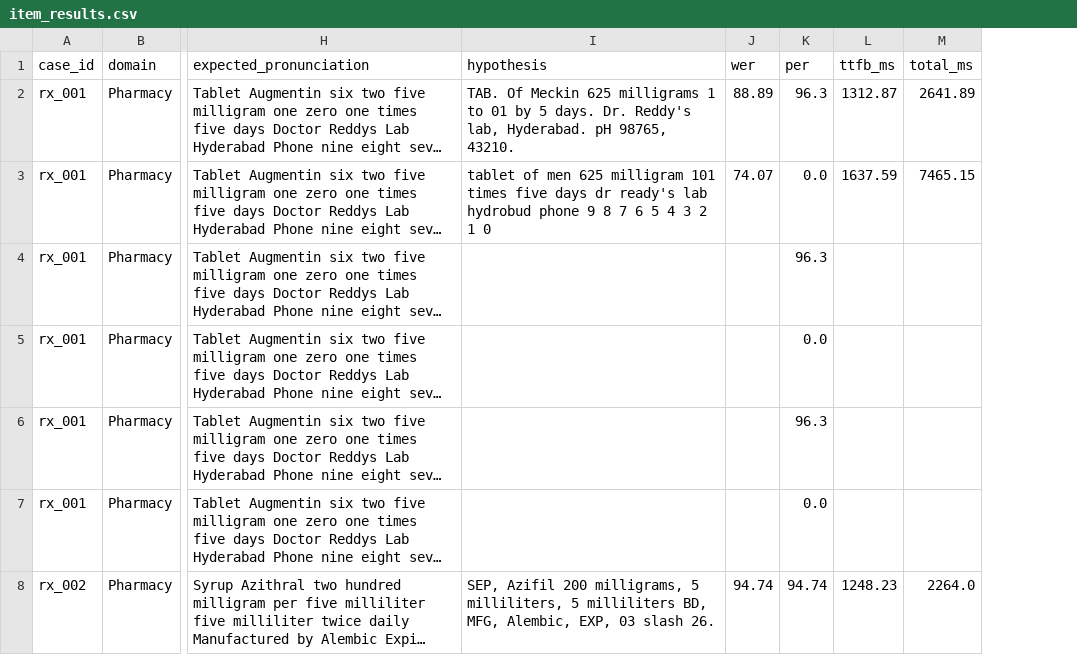
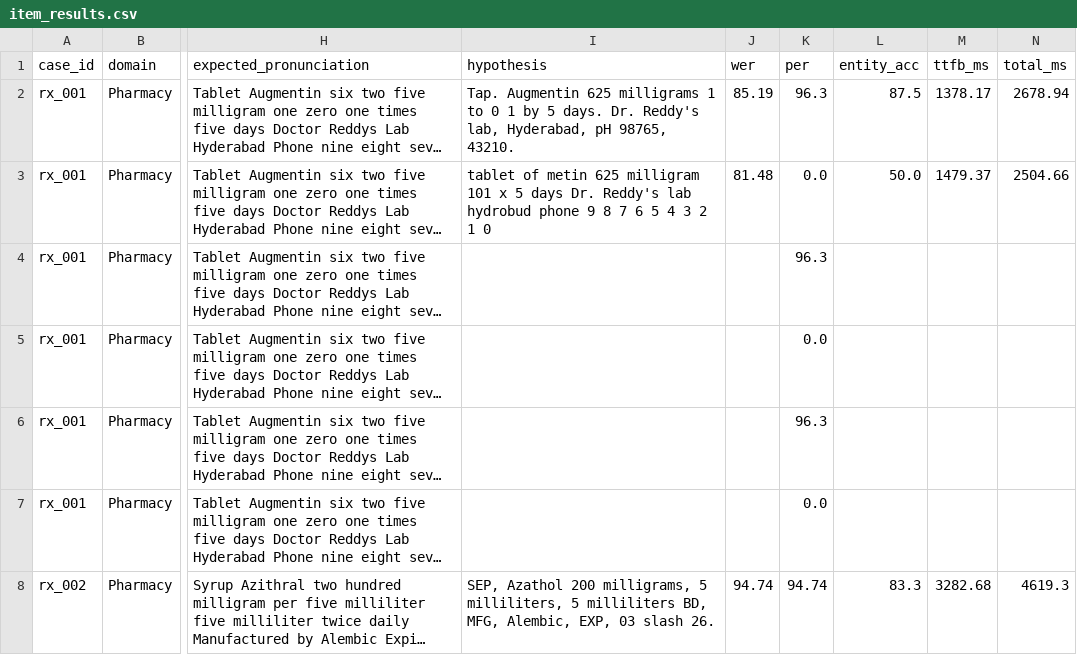
Before and after one commit to damanknows/RimeRx, a CSV file: results/item_results.csv, drawn as a sheet; only a part is shown, gaps mark what is left out; long unchanged cells end in …; addresses are those after the commit; the diff covers the shown part only; the diff names each change by its address in the sheet, - before the commit and + after, or states it on an @@ line.

Commit message:
RimeRx Hackathon Implementation: 9-step voice safety pipeline, critical entity recall verification, semantic preservation validation, UI trust badges, and benchmark evidence

```diff
--- a/results/item_results.csv
+++ b/results/item_results.csv
+column L (entity_acc), rows 2-8: 87.5 | 50.0 |  |  |  |  | 83.3
-I2 (hypothesis): TAB. Of Meckin 625 milligrams 1 to 01 by 5 days. Dr. Reddy's lab, Hyderabad. pH 98765,…
+I2 (hypothesis): Tap. Augmentin 625 milligrams 1 to 0 1 by 5 days. Dr. Reddy's lab, Hyderabad, pH 98765,…
-J2 (wer): 88.89
+J2 (wer): 85.19
-M2 (ttfb_ms): 1312.87
+M2 (ttfb_ms): 1378.17
-N2 (total_ms): 2641.89
+N2 (total_ms): 2678.94
-I3 (hypothesis): tablet of men 625 milligram 101 times five days dr ready's lab hydrobud…
+I3 (hypothesis): tablet of metin 625 milligram 101 x 5 days Dr. Reddy's lab hydrobud…
-J3 (wer): 74.07
+J3 (wer): 81.48
-M3 (ttfb_ms): 1637.59
+M3 (ttfb_ms): 1479.37
-N3 (total_ms): 7465.15
+N3 (total_ms): 2504.66
-I8 (hypothesis): SEP, Azifil 200 milligrams,…
+I8 (hypothesis): SEP, Azathol 200 milligrams,…
-M8 (ttfb_ms): 1248.23
+M8 (ttfb_ms): 3282.68
-N8 (total_ms): 2264.0
+N8 (total_ms): 4619.3
```
Also changed, not shown: 12 added rows and 10 edited cells elsewhere in this file, 21 other files.
